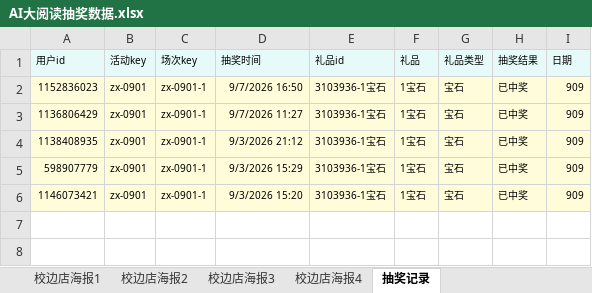
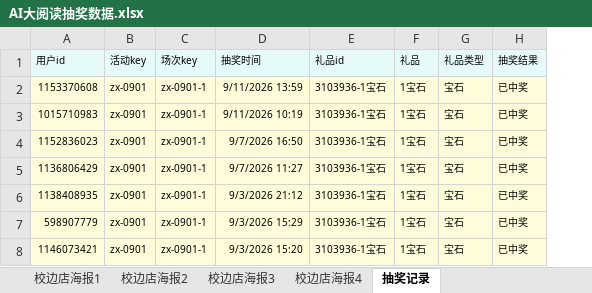
Before and after one commit to muse-strategy/-, an Excel workbook: AI大阅读抽奖数据.xlsx, sheet 抽奖记录, drawn as a sheet; values as stored, in another font and other column widths than the file's, no borders; removed rows and columns are numbered as before the commit, all else as after; the diff names each change by its address in the sheet, - before the commit and + after, or states it on an @@ line.

```diff
--- a/AI大阅读抽奖数据.xlsx (sheet 抽奖记录)
+++ b/AI大阅读抽奖数据.xlsx (sheet 抽奖记录)
-column I (日期), rows 2-6: all 909
+row 2: 1153370608 | zx-0901 | zx-0901-1 | 9/11/2026 13:59 | 3103936-1宝石 | 1宝石 | 宝石 | 已中奖
+row 3: 1015710983 | zx-0901 | zx-0901-1 | 9/11/2026 10:19 | 3103936-1宝石 | 1宝石 | 宝石 | 已中奖
```
Also changed, not shown: sheet 校边店海报3, sheet 校边店海报2, sheet 校边店海报4, sheet 校边店海报1.
